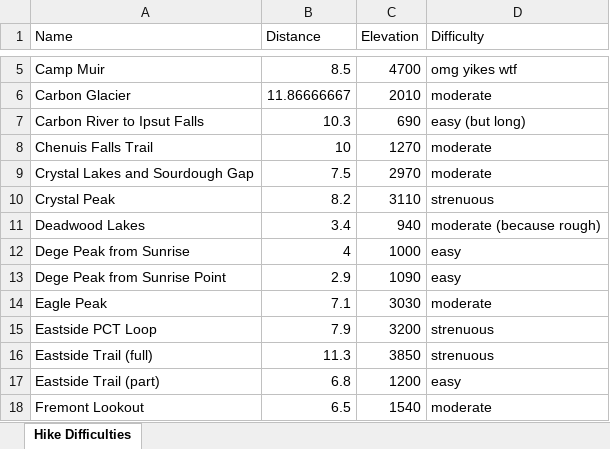
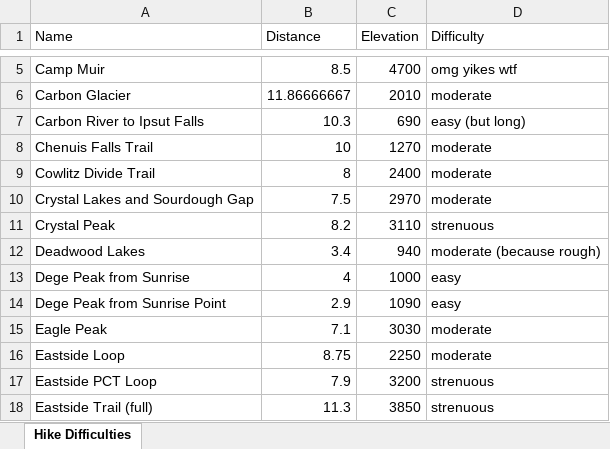
Before and after one commit to shawnhar/HikingTahoma, an Excel workbook: DifficultyAnalysis.xlsx, sheet Hike Difficulties, drawn as a sheet; only a part is shown, gaps mark what is left out; the shorter side is filled out with more unchanged rows; values as stored, in another font and other column widths than the file's, no borders; charts and pictures and table styles not drawn; the diff names each change by its address in the sheet, - before the commit and + after, or states it on an @@ line.

Commit message:
Add Cowlitz Divide Trail

```diff
--- a/DifficultyAnalysis.xlsx (sheet Hike Difficulties)
+++ b/DifficultyAnalysis.xlsx (sheet Hike Difficulties)
+row 9: Cowlitz Divide Trail | 8 | 2400 | moderate
+row 16: Eastside Loop | 8.75 | 2250 | moderate
```
Also changed, not shown: charts or pictures, 12 other files.
